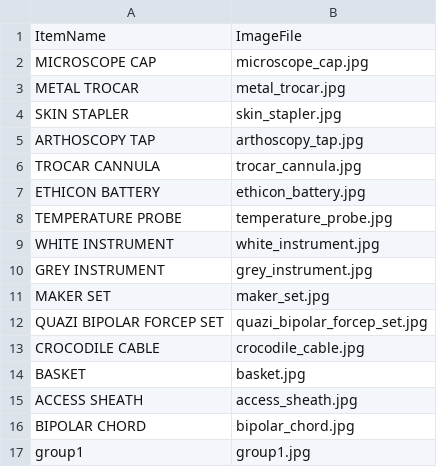
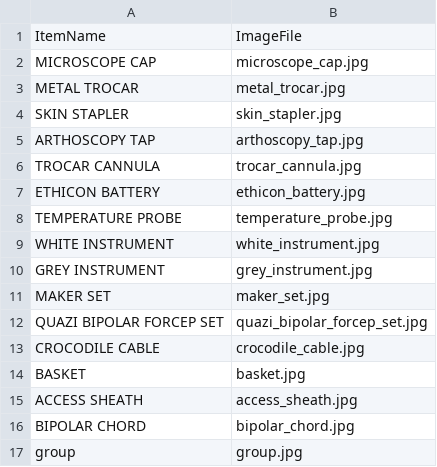
Before and after one commit to naveen123bh/streamlitsimplevehicleflatproject, a CSV file: plasma.csv, drawn as a sheet.

Commit message:
Update plasma.csv

```diff
--- a/plasma.csv
+++ b/plasma.csv
@@ -16,2 +16,2 @@ ACCESS SHEATH,access_sheath.jpg
 BIPOLAR CHORD,bipolar_chord.jpg
-group1,group1.jpg
+group,group.jpg
```
